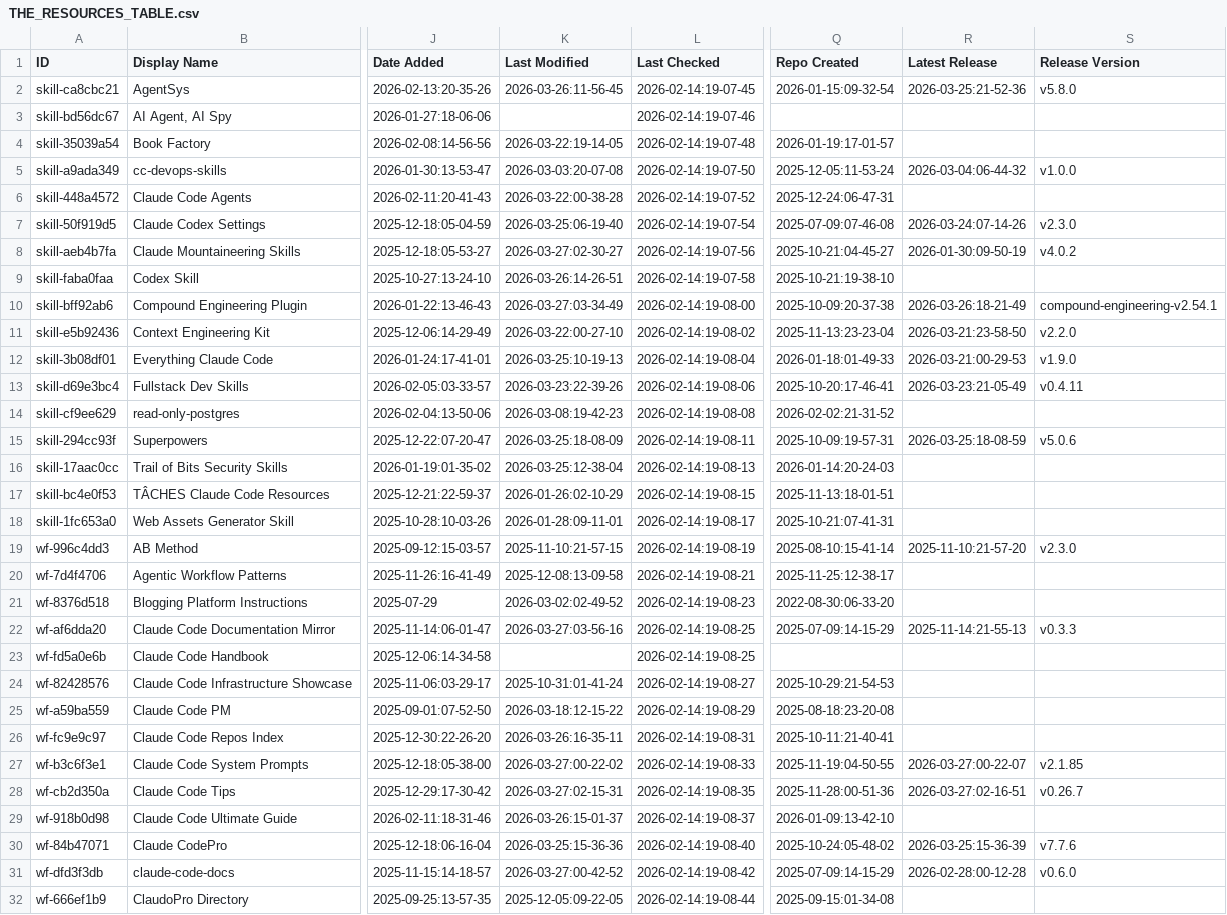
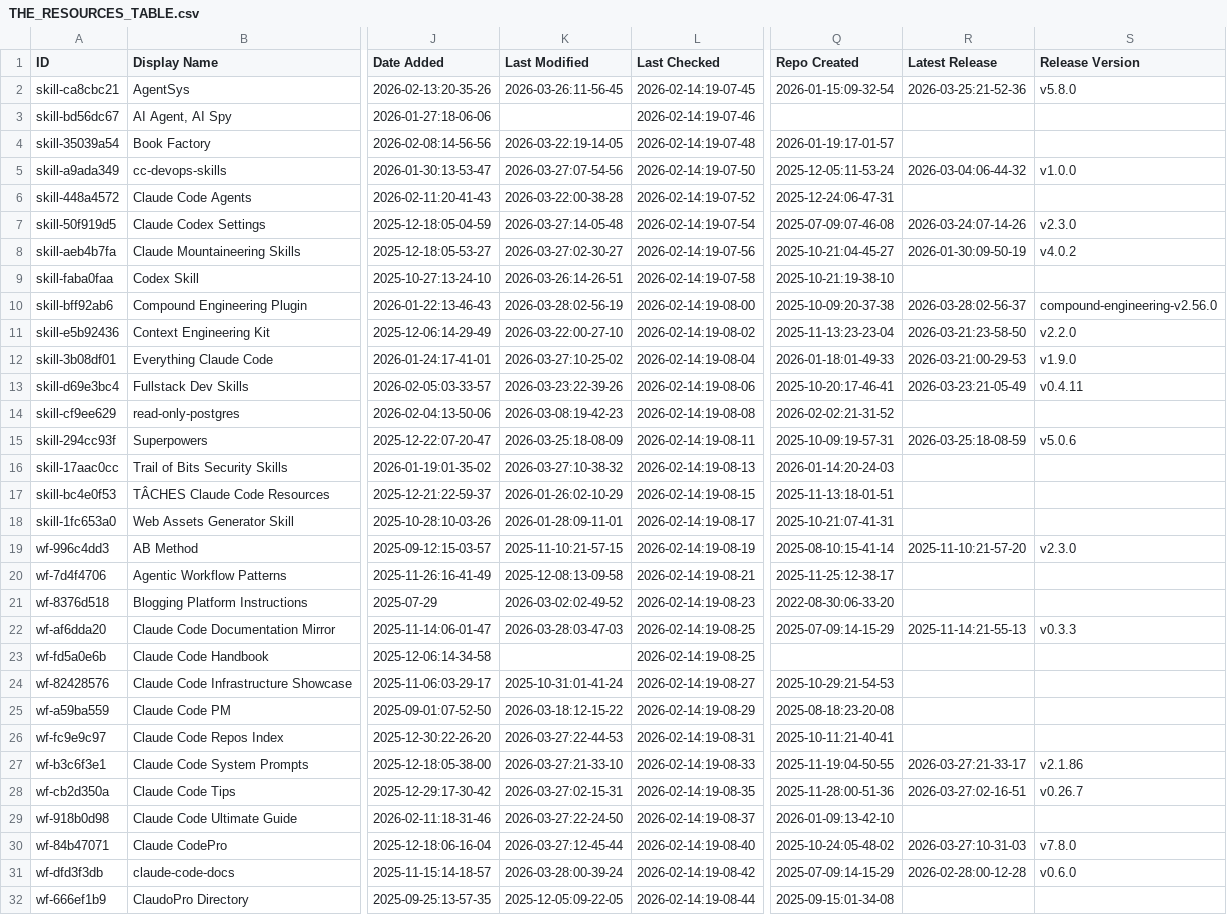
Before and after one commit to coinhubx/awesome-claude-code, a CSV file: THE_RESOURCES_TABLE.csv, drawn as a sheet; only a part is shown, gaps mark what is left out; the diff covers the shown part only; the diff names each change by its address in the sheet, - before the commit and + after, or states it on an @@ line.

```diff
--- a/THE_RESOURCES_TABLE.csv
+++ b/THE_RESOURCES_TABLE.csv
-K5 (Last Modified): 2026-03-03:20-07-08
+K5 (Last Modified): 2026-03-27:07-54-56
-K7 (Last Modified): 2026-03-25:06-19-40
+K7 (Last Modified): 2026-03-27:14-05-48
-K10 (Last Modified): 2026-03-27:03-34-49
+K10 (Last Modified): 2026-03-28:02-56-19
-R10 (Latest Release): 2026-03-26:18-21-49
+R10 (Latest Release): 2026-03-28:02-56-37
-S10 (Release Version): compound-engineering-v2.54.1
+S10 (Release Version): compound-engineering-v2.56.0
-K12 (Last Modified): 2026-03-25:10-19-13
+K12 (Last Modified): 2026-03-27:10-25-02
-K16 (Last Modified): 2026-03-25:12-38-04
+K16 (Last Modified): 2026-03-27:10-38-32
-K22 (Last Modified): 2026-03-27:03-56-16
+K22 (Last Modified): 2026-03-28:03-47-03
-K26 (Last Modified): 2026-03-26:16-35-11
+K26 (Last Modified): 2026-03-27:22-44-53
-K27 (Last Modified): 2026-03-27:00-22-02
+K27 (Last Modified): 2026-03-27:21-33-10
-R27 (Latest Release): 2026-03-27:00-22-07
+R27 (Latest Release): 2026-03-27:21-33-17
-S27 (Release Version): v2.1.85
+S27 (Release Version): v2.1.86
-K29 (Last Modified): 2026-03-26:15-01-37
+K29 (Last Modified): 2026-03-27:22-24-50
-K30 (Last Modified): 2026-03-25:15-36-36
+K30 (Last Modified): 2026-03-27:12-45-44
-R30 (Latest Release): 2026-03-25:15-36-39
+R30 (Latest Release): 2026-03-27:10-31-03
-S30 (Release Version): v7.7.6
+S30 (Release Version): v7.8.0
-K31 (Last Modified): 2026-03-27:00-42-52
+K31 (Last Modified): 2026-03-28:00-39-24
```
Also changed, not shown: 31 edited cells elsewhere in this file.
